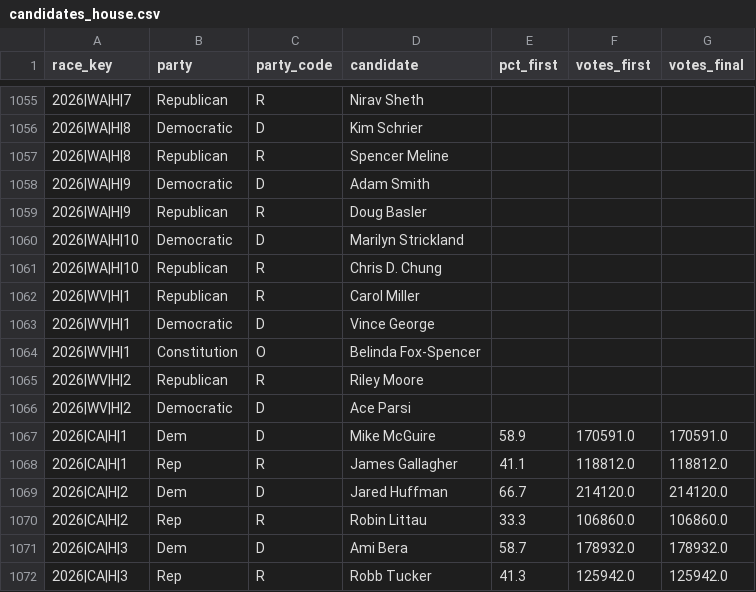
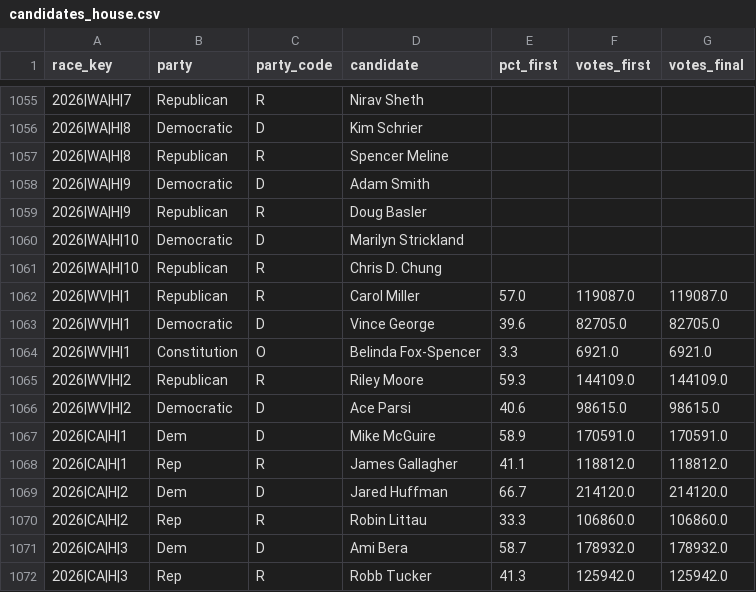
Before and after one commit to vrraiv/earlyreturns, a CSV file: data/scorecard/candidates_house.csv, drawn as a sheet; only a part is shown, gaps mark what is left out.

```diff
--- a/data/scorecard/candidates_house.csv
+++ b/data/scorecard/candidates_house.csv
@@ -1061,7 +1061,7 @@ race_key,party,party_code,candidate,pct_first,votes_first,votes_final
 2026|WA|H|10,Republican,R,Chris D. Chung,,,
-2026|WV|H|1,Republican,R,Carol Miller,,,
-2026|WV|H|1,Democratic,D,Vince George,,,
-2026|WV|H|1,Constitution,O,Belinda Fox-Spencer,,,
-2026|WV|H|2,Republican,R,Riley Moore,,,
-2026|WV|H|2,Democratic,D,Ace Parsi,,,
+2026|WV|H|1,Republican,R,Carol Miller,57.0,119087.0,119087.0
+2026|WV|H|1,Democratic,D,Vince George,39.6,82705.0,82705.0
+2026|WV|H|1,Constitution,O,Belinda Fox-Spencer,3.3,6921.0,6921.0
+2026|WV|H|2,Republican,R,Riley Moore,59.3,144109.0,144109.0
+2026|WV|H|2,Democratic,D,Ace Parsi,40.6,98615.0,98615.0
 2026|CA|H|1,Dem,D,Mike McGuire,58.9,170591.0,170591.0
```
Also changed, not shown: data/scorecard/candidates_senate.csv, data/scorecard/margins_history_house.csv, 26 other files.
